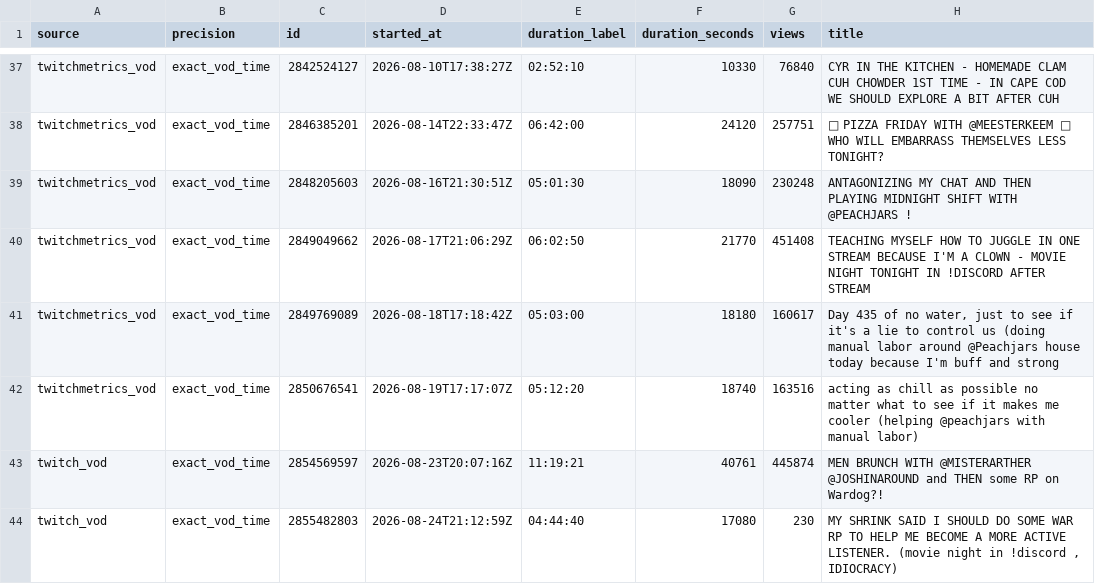
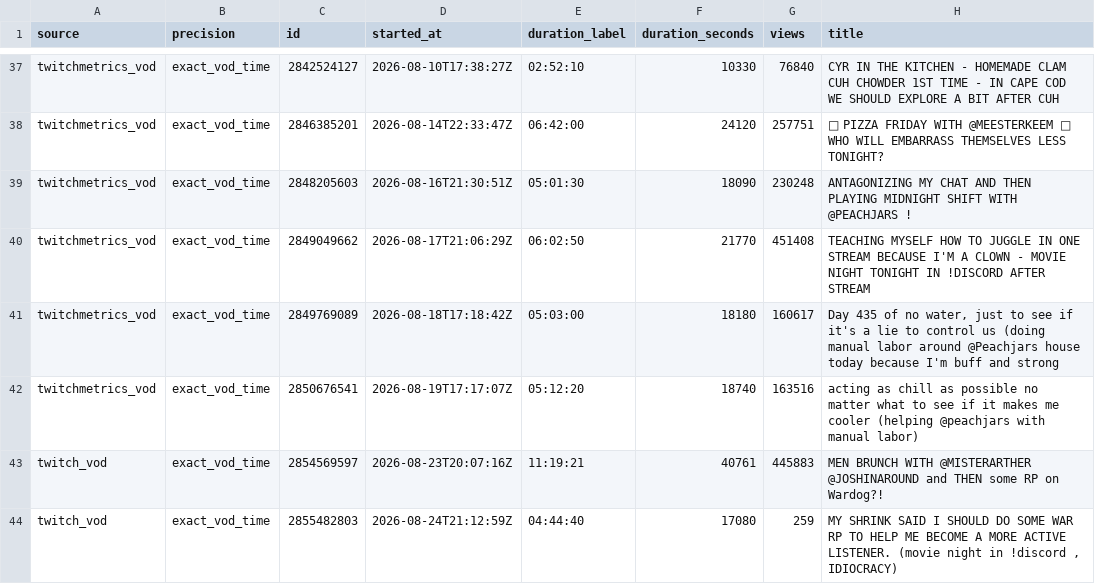
Before and after one commit to sardistic/cyr, a CSV file: data/exact-streams.csv, drawn as a sheet; only a part is shown, gaps mark what is left out.

```diff
--- a/data/exact-streams.csv
+++ b/data/exact-streams.csv
@@ -42,3 +42,3 @@ twitchmetrics_vod,exact_vod_time,2849769089,2026-08-18T17:18:42Z,05:03:00,18180,
 twitchmetrics_vod,exact_vod_time,2850676541,2026-08-19T17:17:07Z,05:12:20,18740,163516,acting as chill as possible no matter what to see if it makes me cooler (helping @peachjars with manual labor)
-twitch_vod,exact_vod_time,2854569597,2026-08-23T20:07:16Z,11:19:21,40761,445874,MEN BRUNCH WITH @MISTERARTHER @JOSHINAROUND and THEN some RP on Wardog?!
-twitch_vod,exact_vod_time,2855482803,2026-08-24T21:12:59Z,04:44:40,17080,230,"MY SHRINK SAID I SHOULD DO SOME WAR RP TO HELP ME BECOME A MORE ACTIVE LISTENER. (movie night in !discord , IDIOCRACY)"
+twitch_vod,exact_vod_time,2854569597,2026-08-23T20:07:16Z,11:19:21,40761,445883,MEN BRUNCH WITH @MISTERARTHER @JOSHINAROUND and THEN some RP on Wardog?!
+twitch_vod,exact_vod_time,2855482803,2026-08-24T21:12:59Z,04:44:40,17080,259,"MY SHRINK SAID I SHOULD DO SOME WAR RP TO HELP ME BECOME A MORE ACTIVE LISTENER. (movie night in !discord , IDIOCRACY)"
```
Also changed, not shown: 2 other files.
